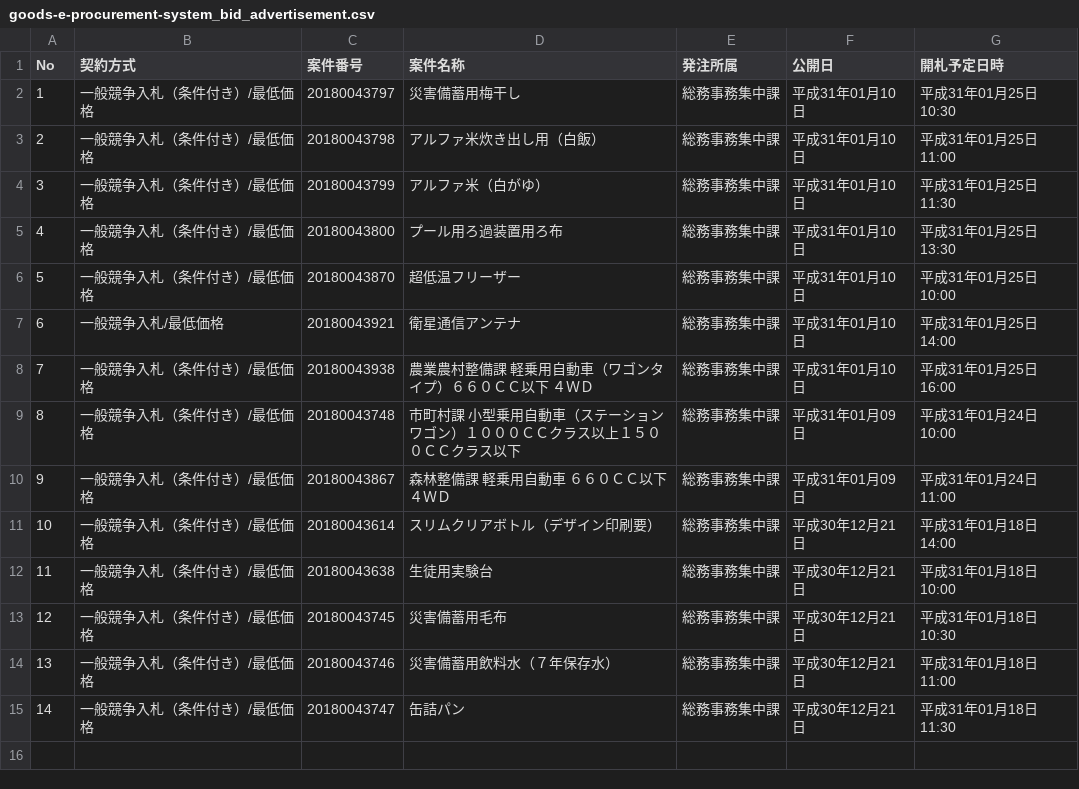
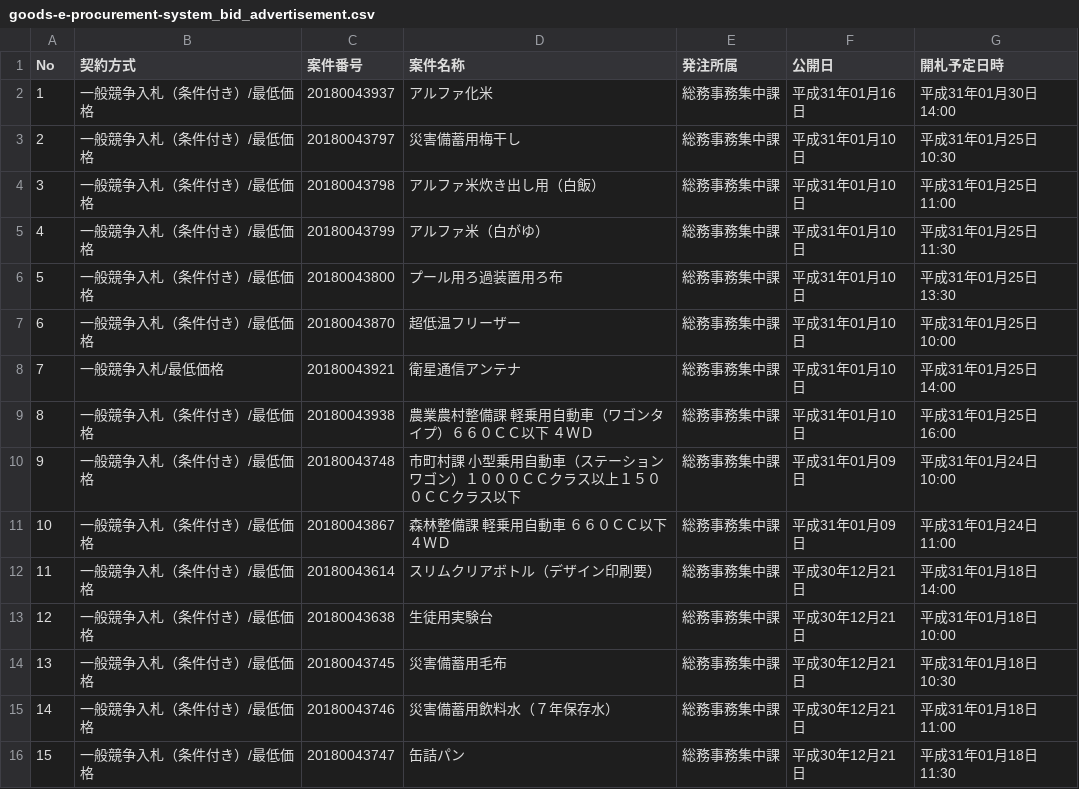
Before and after one commit to wakayama-pref-org/Goods-e-procurement-system_Bid_Advertisement, a CSV file: csv/goods-e-procurement-system_bid_advertisement.csv, drawn as a sheet; addresses are those after the commit; the diff names each change by its address in the sheet, - before the commit and + after, or states it on an @@ line.

```diff
--- a/csv/goods-e-procurement-system_bid_advertisement.csv
+++ b/csv/goods-e-procurement-system_bid_advertisement.csv
+row 2: 1 | 一般競争入札（条件付き）/最低価格 | 20180043937 | アルファ化米 | 総務事務集中課 | 平成31年01月16日 | 平成31年01月30日 14:00
@@ column A (No) renumbered from row 3 down @@
```
Also changed, not shown: 1 other file.
